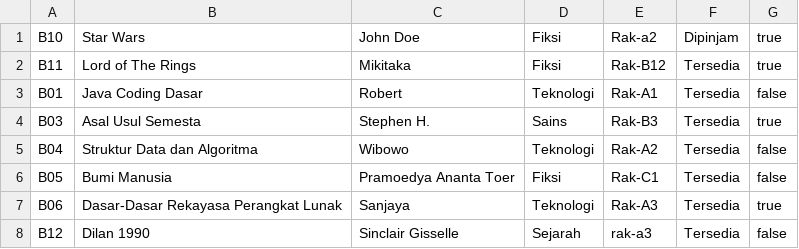
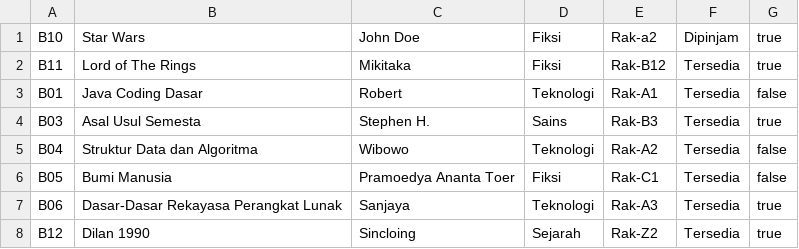
Before and after one commit to kennethcodezz-eng/ADPL, a CSV file: buku_fisik.csv, drawn as a sheet.

Commit message:
udah bisa hapus buku

```diff
--- a/buku_fisik.csv
+++ b/buku_fisik.csv
@@ -7,2 +7,2 @@ B05,Bumi Manusia,Pramoedya Ananta Toer,Fiksi,Rak-C1,Tersedia,false
 B06,Dasar-Dasar Rekayasa Perangkat Lunak,Sanjaya,Teknologi,Rak-A3,Tersedia,true
-B12,Dilan 1990,Sinclair Gisselle,Sejarah,rak-a3,Tersedia,false
+B12,Dilan 1990,Sincloing,Sejarah,Rak-Z2,Tersedia,true
```
Also changed, not shown: ebook.csv, 5 other files.
